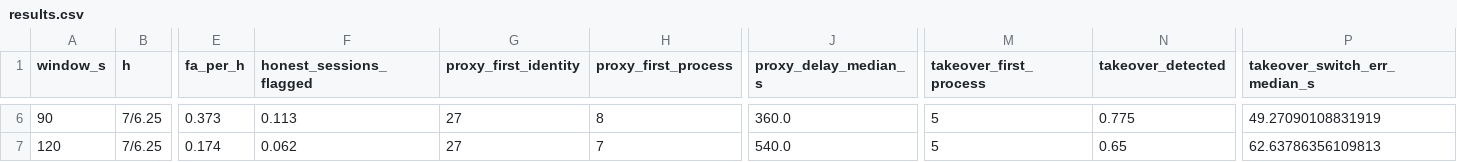
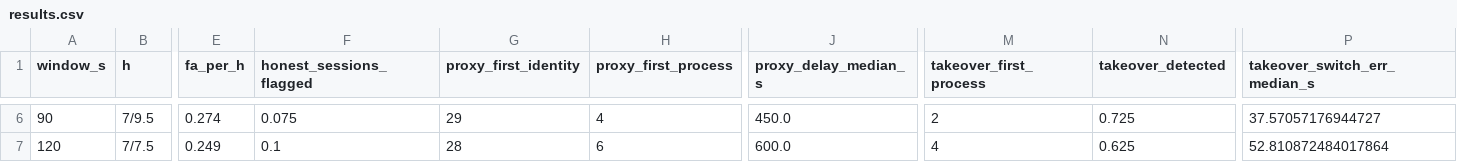
Before and after one commit to codehamster69/student-ide, a CSV file: thesis/latex/ablations/window-length/results.csv, drawn as a sheet; only a part is shown, gaps mark what is left out; the diff covers the shown part only; the diff names each change by its address in the sheet, - before the commit and + after, or states it on an @@ line.

```diff
--- a/thesis/latex/ablations/window-length/results.csv
+++ b/thesis/latex/ablations/window-length/results.csv
-B6 (h): 7/6.25
+B6 (h): 7/9.5
-E6 (fa_per_h): 0.373
+E6 (fa_per_h): 0.274
-F6 (honest_sessions_flagged): 0.113
+F6 (honest_sessions_flagged): 0.075
-G6 (proxy_first_identity): 27
+G6 (proxy_first_identity): 29
-H6 (proxy_first_process): 8
+H6 (proxy_first_process): 4
-J6 (proxy_delay_median_s): 360.0
+J6 (proxy_delay_median_s): 450.0
-M6 (takeover_first_process): 5
+M6 (takeover_first_process): 2
-N6 (takeover_detected): 0.775
+N6 (takeover_detected): 0.725
-P6 (takeover_switch_err_median_s): 49.27090108831919
+P6 (takeover_switch_err_median_s): 37.57057176944727
-B7 (h): 7/6.25
+B7 (h): 7/7.5
-E7 (fa_per_h): 0.174
+E7 (fa_per_h): 0.249
-F7 (honest_sessions_flagged): 0.062
+F7 (honest_sessions_flagged): 0.1
-G7 (proxy_first_identity): 27
+G7 (proxy_first_identity): 28
-H7 (proxy_first_process): 7
+H7 (proxy_first_process): 6
-J7 (proxy_delay_median_s): 540.0
+J7 (proxy_delay_median_s): 600.0
-M7 (takeover_first_process): 5
+M7 (takeover_first_process): 4
-N7 (takeover_detected): 0.65
+N7 (takeover_detected): 0.625
-P7 (takeover_switch_err_median_s): 62.63786356109813
+P7 (takeover_switch_err_median_s): 52.810872484017864
```
Also changed, not shown: 124 edited cells elsewhere in this file, thesis/latex/ablations/feature-groups/results.csv, 14 other files.
